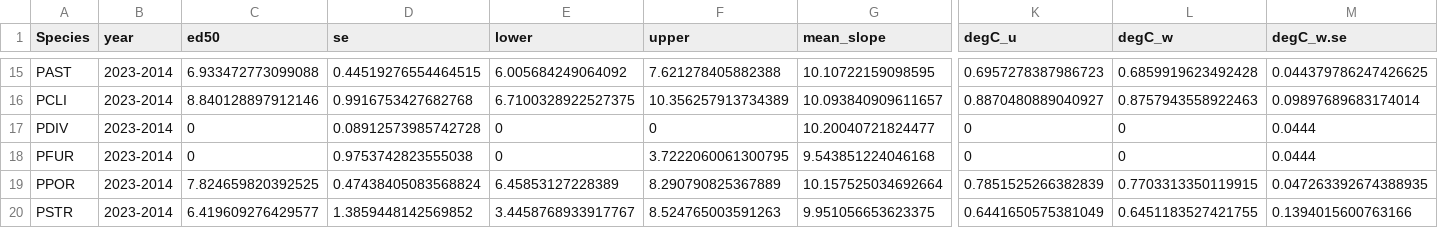
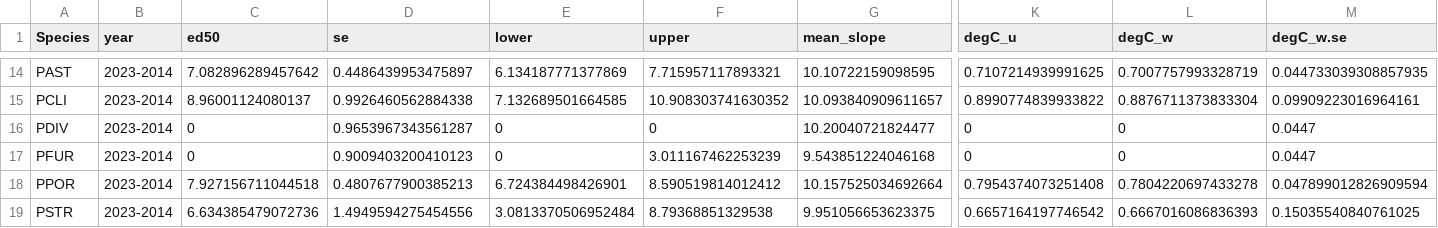
Before and after one commit to jrcunning/DRM2024, a CSV file: data/processed/sp.degC.w.csv, drawn as a sheet; only a part is shown, gaps mark what is left out; addresses are those after the commit; the diff covers the shown part only; the diff names each change by its address in the sheet, - before the commit and + after, or states it on an @@ line.

```diff
--- a/data/processed/sp.degC.w.csv
+++ b/data/processed/sp.degC.w.csv
-C14 (ed50): 6.933472773099088
+C14 (ed50): 7.082896289457642
-D14 (se): 0.44519276554464515
+D14 (se): 0.4486439953475897
-E14 (lower): 6.005684249064092
+E14 (lower): 6.134187771377869
-F14 (upper): 7.621278405882388
+F14 (upper): 7.715957117893321
-K14 (degC_u): 0.6957278387986723
+K14 (degC_u): 0.7107214939991625
-L14 (degC_w): 0.6859919623492428
+L14 (degC_w): 0.7007757993328719
-M14 (degC_w.se): 0.044379786247426625
+M14 (degC_w.se): 0.044733039308857935
-C15 (ed50): 8.840128897912146
+C15 (ed50): 8.96001124080137
-D15 (se): 0.9916753427682768
+D15 (se): 0.9926460562884338
-E15 (lower): 6.7100328922527375
+E15 (lower): 7.132689501664585
-F15 (upper): 10.356257913734389
+F15 (upper): 10.908303741630352
-K15 (degC_u): 0.8870480889040927
+K15 (degC_u): 0.8990774839933822
-L15 (degC_w): 0.8757943558922463
+L15 (degC_w): 0.8876711373833304
-M15 (degC_w.se): 0.09897689683174014
+M15 (degC_w.se): 0.09909223016964161
-D16 (se): 0.08912573985742728
+D16 (se): 0.9653967343561287
-M16:M17 (degC_w.se): 0.0444
+M16:M17 (degC_w.se): 0.0447
-D17 (se): 0.9753742823555038
+D17 (se): 0.9009403200410123
-F17 (upper): 3.7222060061300795
+F17 (upper): 3.011167462253239
-C18 (ed50): 7.824659820392525
+C18 (ed50): 7.927156711044518
-D18 (se): 0.47438405083568824
+D18 (se): 0.4807677900385213
-E18 (lower): 6.45853127228389
+E18 (lower): 6.724384498426901
-F18 (upper): 8.290790825367889
+F18 (upper): 8.590519814012412
-K18 (degC_u): 0.7851525266382839
+K18 (degC_u): 0.7954374073251408
-L18 (degC_w): 0.7703313350119915
+L18 (degC_w): 0.7804220697433278
-M18 (degC_w.se): 0.047263392674388935
+M18 (degC_w.se): 0.047899012826909594
-C19 (ed50): 6.419609276429577
+C19 (ed50): 6.634385479072736
-D19 (se): 1.3859448142569852
+D19 (se): 1.4949594275454556
-E19 (lower): 3.4458768933917767
+E19 (lower): 3.0813370506952484
-F19 (upper): 8.524765003591263
+F19 (upper): 8.79368851329538
-K19 (degC_u): 0.6441650575381049
+K19 (degC_u): 0.6657164197746542
-L19 (degC_w): 0.6451183527421755
+L19 (degC_w): 0.6667016086836393
-M19 (degC_w.se): 0.1394015600763166
+M19 (degC_w.se): 0.15035540840761025
```
Also changed, not shown: 1 removed row and 112 edited cells elsewhere in this file, 10 other files.
